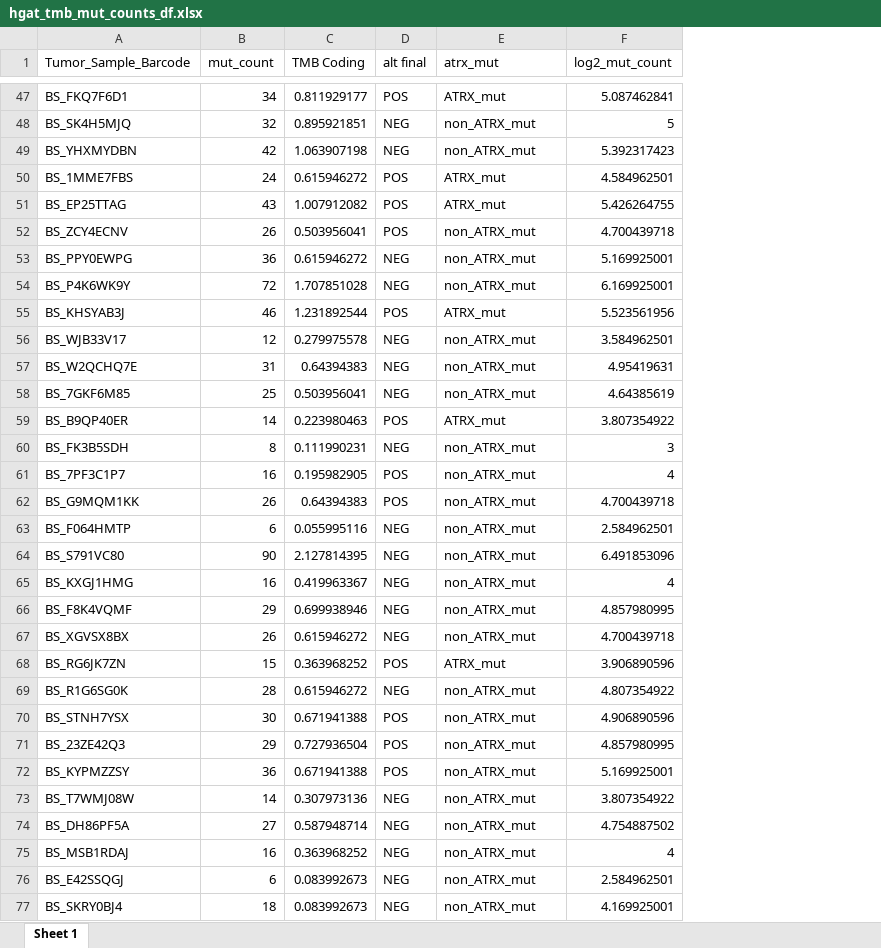
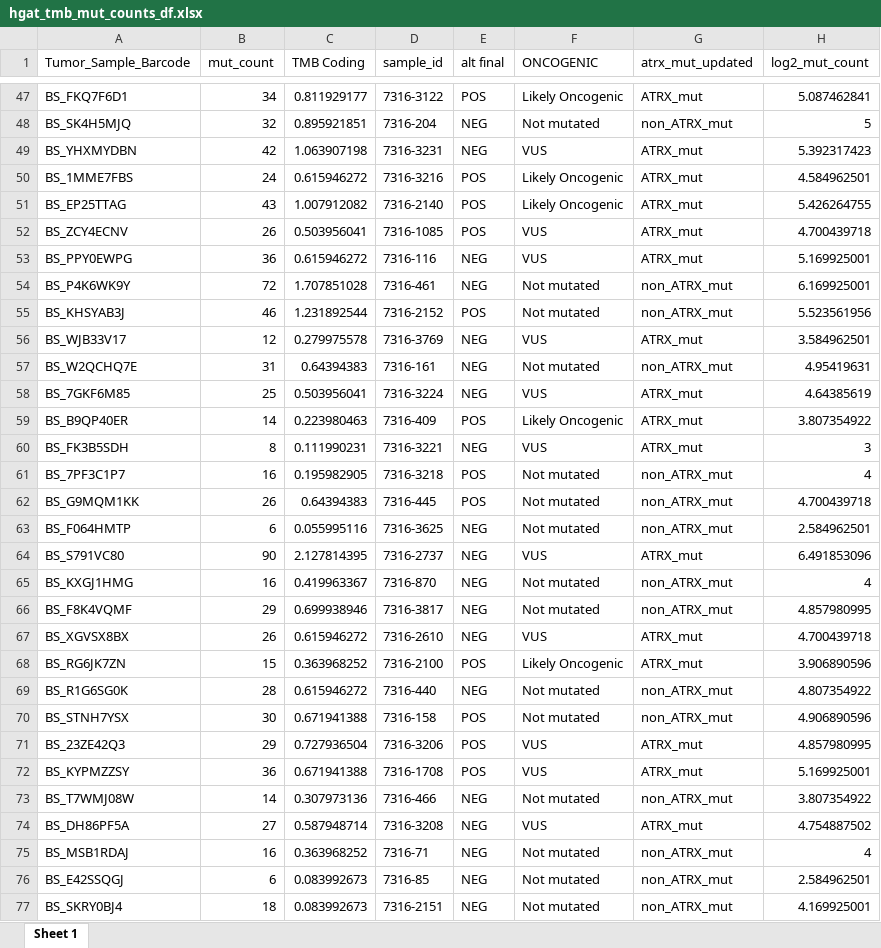
Before and after one commit to d3b-center/PBTA-ALT-analysis, an Excel workbook: analyses/07-additional_figures/output/hgat_tmb_mut_counts_df.xlsx, sheet Sheet 1, drawn as a sheet; only a part is shown, gaps mark what is left out; values as stored, in another font and other column widths than the file's, no borders; addresses are those after the commit; the diff covers the shown part only; the diff names each change by its address in the sheet, - before the commit and + after, or states it on an @@ line.

Commit message:
update ATRX mutation based on MAF, to include VUS

```diff
--- a/analyses/07-additional_figures/output/hgat_tmb_mut_counts_df.xlsx (sheet Sheet 1)
+++ b/analyses/07-additional_figures/output/hgat_tmb_mut_counts_df.xlsx (sheet Sheet 1)
+column D (sample_id), rows 47-77: 7316-3122 | 7316-204 | 7316-3231 | 7316-3216 | 7316-2140 | 7316-1085 | 7316-116 | 7316-461 | 7316-2152 | 7316-3769 | 7316-161 | 7316-3224 | 7316-409 | 7316-3221 | 7316-3218 | 7316-445 | 7316-3625 | 7316-2737 | 7316-870 | 7316-3817 | 7316-2610 | 7316-2100 | 7316-440 | 7316-158 | 7316-3206 | 7316-1708 | 7316-466 | 7316-3208 | 7316-71 | 7316-85 | 7316-2151
+column F (ONCOGENIC), rows 47-77: Likely Oncogenic | Not mutated | VUS | Likely Oncogenic | Likely Oncogenic | VUS | VUS | Not mutated | Not mutated | VUS | Not mutated | VUS | Likely Oncogenic | VUS | Not mutated | Not mutated | Not mutated | VUS | Not mutated | Not mutated | VUS | Likely Oncogenic | Not mutated | Not mutated | VUS | VUS | Not mutated | VUS | Not mutated | Not mutated | Not mutated
-G1: atrx_mut
+G1: atrx_mut_updated
-G49 (atrx_mut_updated): non_ATRX_mut
+G49 (atrx_mut_updated): ATRX_mut
-G52:G53 (atrx_mut_updated): non_ATRX_mut
+G52:G53 (atrx_mut_updated): ATRX_mut
-G55 (atrx_mut_updated): ATRX_mut
+G55 (atrx_mut_updated): non_ATRX_mut
-G56 (atrx_mut_updated): non_ATRX_mut
+G56 (atrx_mut_updated): ATRX_mut
-G58 (atrx_mut_updated): non_ATRX_mut
+G58 (atrx_mut_updated): ATRX_mut
-G60 (atrx_mut_updated): non_ATRX_mut
+G60 (atrx_mut_updated): ATRX_mut
-G64 (atrx_mut_updated): non_ATRX_mut
+G64 (atrx_mut_updated): ATRX_mut
-G67 (atrx_mut_updated): non_ATRX_mut
+G67 (atrx_mut_updated): ATRX_mut
-G71:G72 (atrx_mut_updated): non_ATRX_mut
+G71:G72 (atrx_mut_updated): ATRX_mut
-G74 (atrx_mut_updated): non_ATRX_mut
+G74 (atrx_mut_updated): ATRX_mut
```
Also changed, not shown: 12 edited cells elsewhere in this sheet, 1 other file.
